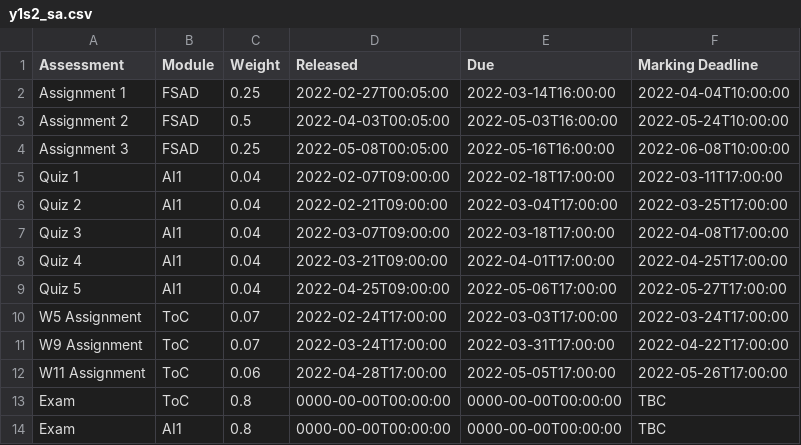
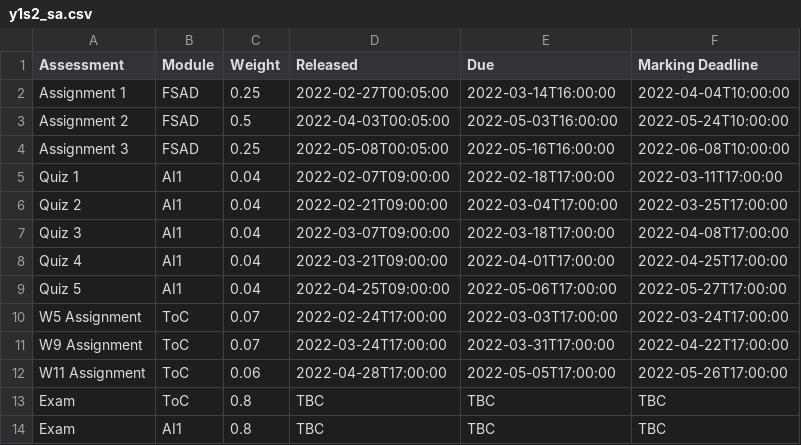
Before and after one commit to MattyTheHacker/FirstYearCSResources, a CSV file: data/y1s2_sa.csv, drawn as a sheet.

Commit message:
edit exam dates

```diff
--- a/data/y1s2_sa.csv
+++ b/data/y1s2_sa.csv
@@ -12,3 +12,3 @@ W9 Assignment,ToC,0.07,2022-03-24T17:00:00,2022-03-31T17:00:00,2022-04-22T17:00:
 W11 Assignment,ToC,0.06,2022-04-28T17:00:00,2022-05-05T17:00:00,2022-05-26T17:00:00
-Exam,ToC,0.8,0000-00-00T00:00:00,0000-00-00T00:00:00,TBC
-Exam,AI1,0.8,0000-00-00T00:00:00,0000-00-00T00:00:00,TBC
+Exam,ToC,0.8,TBC,TBC,TBC
+Exam,AI1,0.8,TBC,TBC,TBC
```
